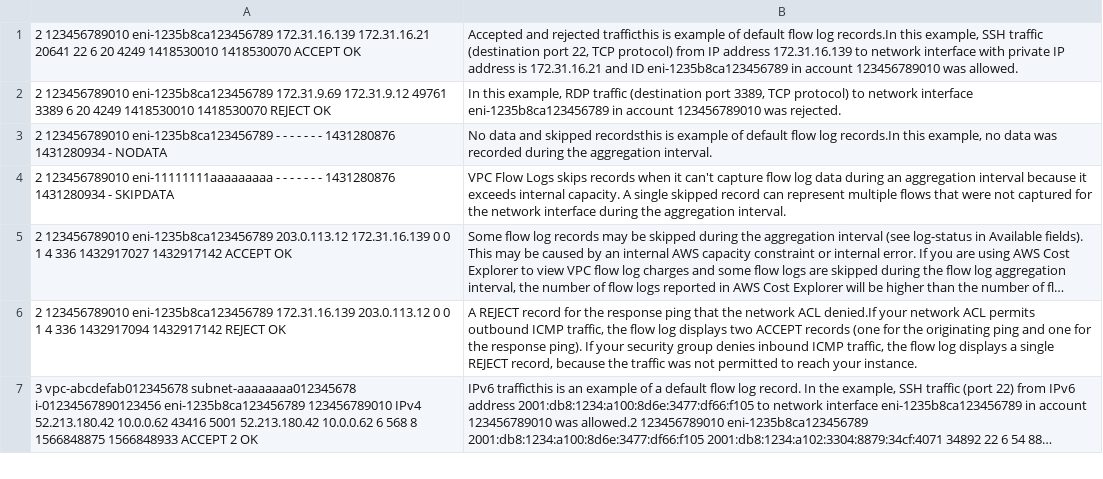
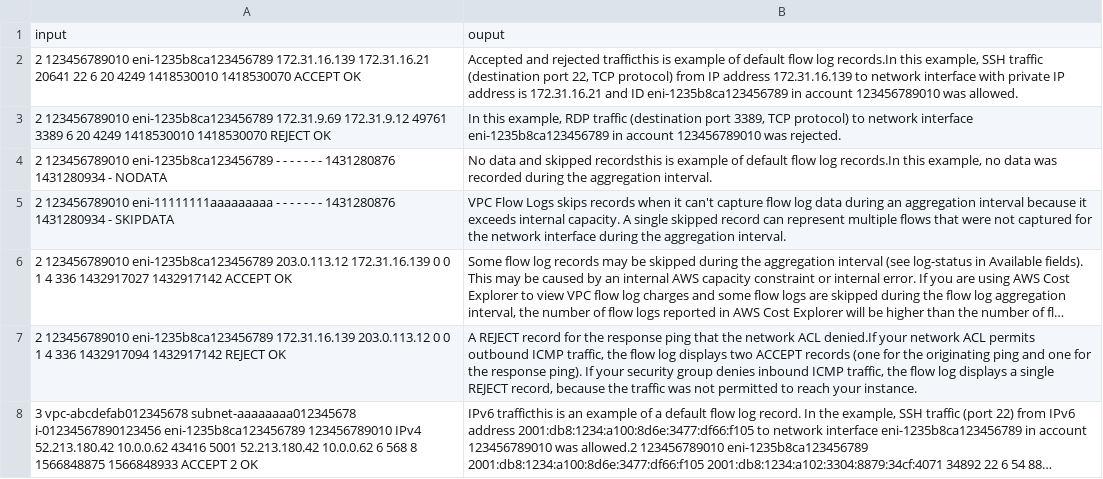
Before and after one commit to tom-cruise-cloud/fine-tune, a CSV file: trainingdata2.csv, drawn as a sheet; only a part is shown; long unchanged cells end in …; the diff names each change by its address in the sheet, - before the commit and + after, or states it on an @@ line.

Commit message:
Update trainingdata2.csv

```diff
--- a/trainingdata2.csv
+++ b/trainingdata2.csv
+row 1: input | ouput
```
